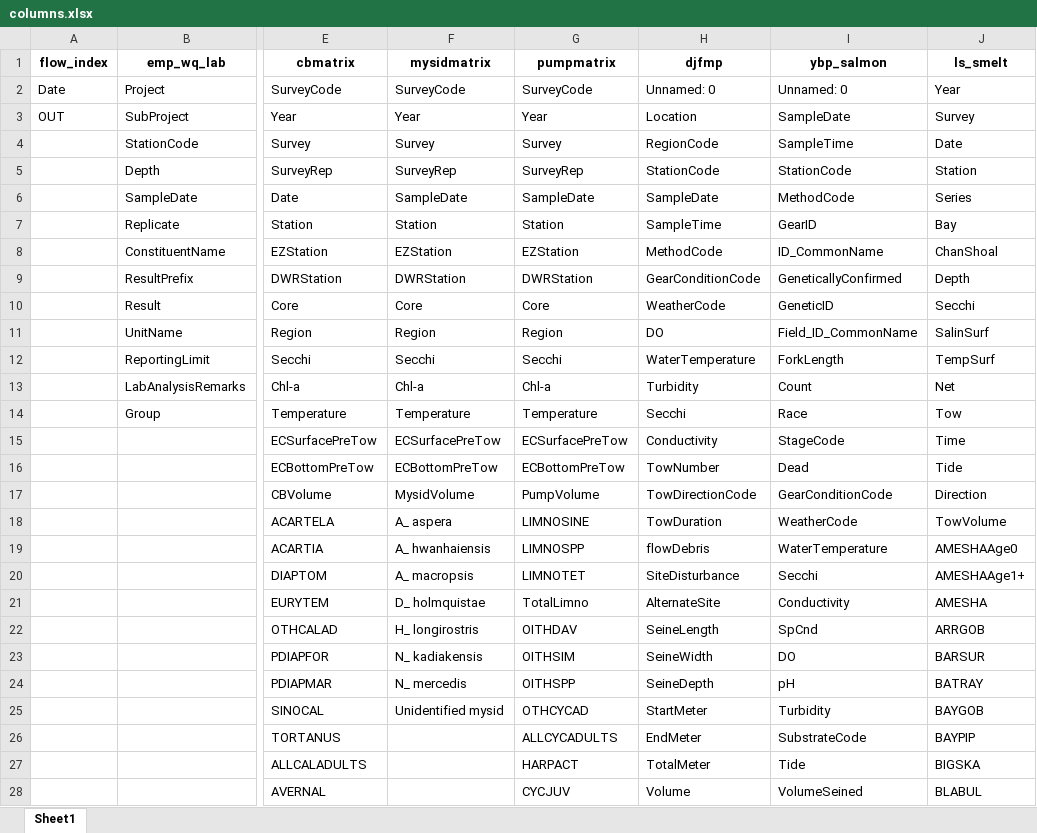
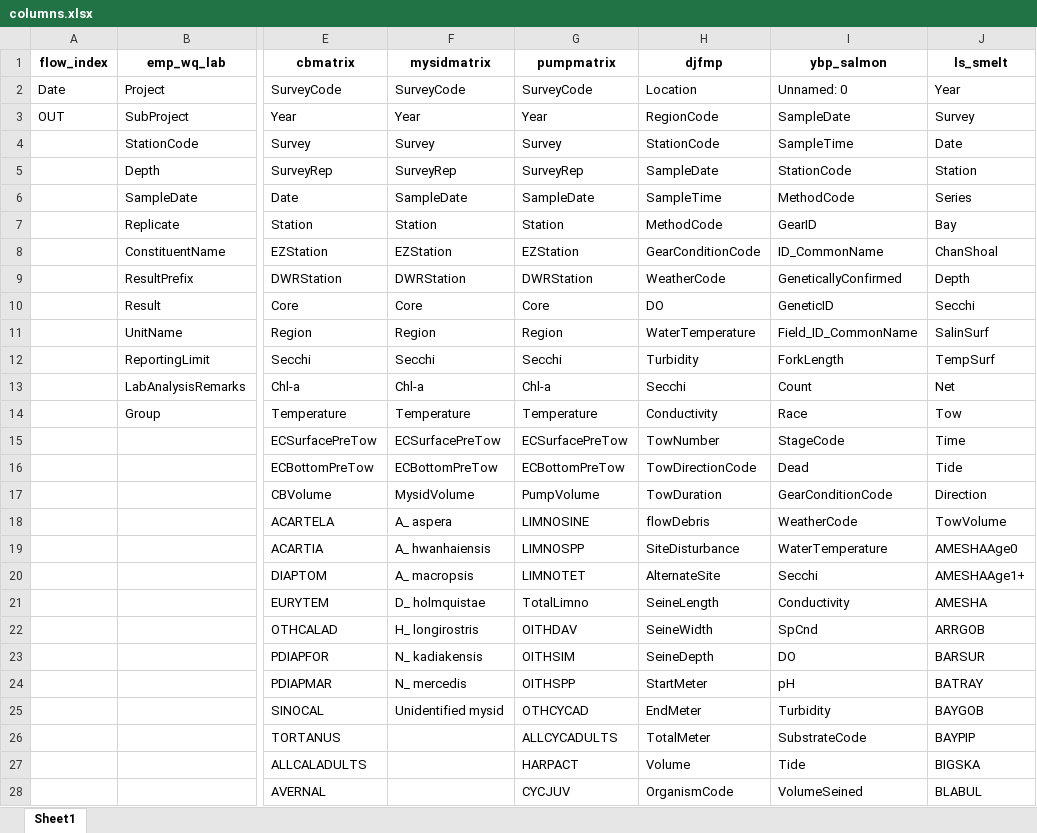
Before and after one commit to lmitchell4/strends-report-1, an Excel workbook: strends-report/examples/columns.xlsx, sheet Sheet1, drawn as a sheet; only a part is shown, gaps mark what is left out; values as stored, in another font and other column widths than the file's, no borders; the diff covers the shown part only; the diff names each change by its address in the sheet, - before the commit and + after, or states it on an @@ line.

```diff
--- a/strends-report/examples/columns.xlsx (sheet Sheet1)
+++ b/strends-report/examples/columns.xlsx (sheet Sheet1)
-H2 (djfmp): Unnamed: 0
+H2 (djfmp): Location
-H3 (djfmp): Location
+H3 (djfmp): RegionCode
-H4 (djfmp): RegionCode
+H4 (djfmp): StationCode
-H5 (djfmp): StationCode
+H5 (djfmp): SampleDate
-H6 (djfmp): SampleDate
+H6 (djfmp): SampleTime
-H7 (djfmp): SampleTime
+H7 (djfmp): MethodCode
-H8 (djfmp): MethodCode
+H8 (djfmp): GearConditionCode
-H9 (djfmp): GearConditionCode
+H9 (djfmp): WeatherCode
-H10 (djfmp): WeatherCode
+H10 (djfmp): DO
-H11 (djfmp): DO
+H11 (djfmp): WaterTemperature
-H12 (djfmp): WaterTemperature
+H12 (djfmp): Turbidity
-H13 (djfmp): Turbidity
+H13 (djfmp): Secchi
-H14 (djfmp): Secchi
+H14 (djfmp): Conductivity
-H15 (djfmp): Conductivity
+H15 (djfmp): TowNumber
-H16 (djfmp): TowNumber
+H16 (djfmp): TowDirectionCode
-H17 (djfmp): TowDirectionCode
+H17 (djfmp): TowDuration
-H18 (djfmp): TowDuration
+H18 (djfmp): flowDebris
-H19 (djfmp): flowDebris
+H19 (djfmp): SiteDisturbance
-H20 (djfmp): SiteDisturbance
+H20 (djfmp): AlternateSite
-H21 (djfmp): AlternateSite
+H21 (djfmp): SeineLength
-H22 (djfmp): SeineLength
+H22 (djfmp): SeineWidth
-H23 (djfmp): SeineWidth
+H23 (djfmp): SeineDepth
-H24 (djfmp): SeineDepth
+H24 (djfmp): StartMeter
-H25 (djfmp): StartMeter
+H25 (djfmp): EndMeter
-H26 (djfmp): EndMeter
+H26 (djfmp): TotalMeter
-H27 (djfmp): TotalMeter
+H27 (djfmp): Volume
-H28 (djfmp): Volume
+H28 (djfmp): OrganismCode
```
Also changed, not shown: 8 edited cells elsewhere in this sheet, 12 other files.
